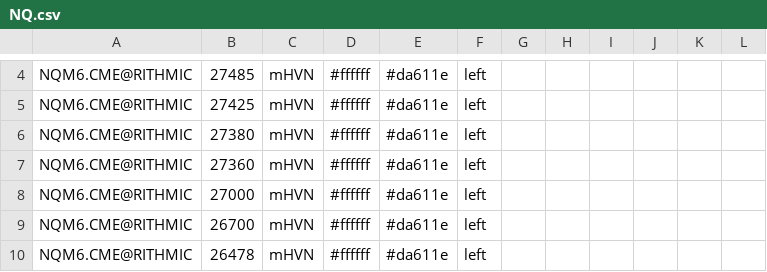
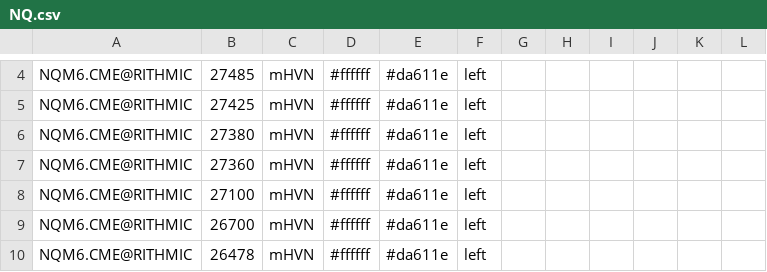
Before and after one commit to Thinkwithbookmap/Cloud-notes, a CSV file: NQ.csv, drawn as a sheet; only a part is shown, gaps mark what is left out.

Commit message:
Update NQ.csv

```diff
--- a/NQ.csv
+++ b/NQ.csv
@@ -7,3 +7,3 @@ NQM6.CME@RITHMIC,27380,mHVN,#ffffff,#da611e,left,,,,,,
 NQM6.CME@RITHMIC,27360,mHVN,#ffffff,#da611e,left,,,,,,
-NQM6.CME@RITHMIC,27000,mHVN,#ffffff,#da611e,left,,,,,,
+NQM6.CME@RITHMIC,27100,mHVN,#ffffff,#da611e,left,,,,,,
 NQM6.CME@RITHMIC,26700,mHVN,#ffffff,#da611e,left,,,,,,
```
